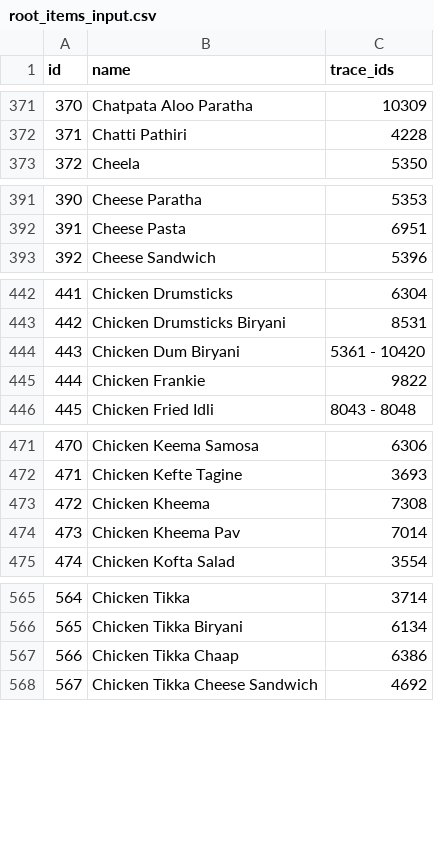
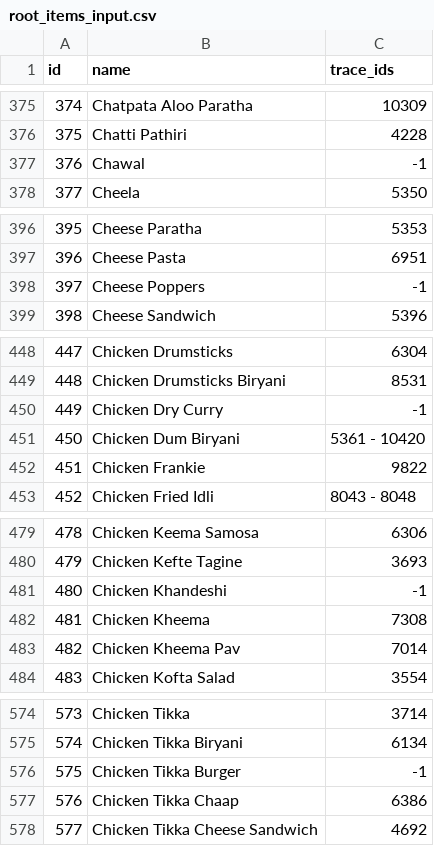
Before and after one commit to rishabh-hungerbox/rest-ai, a CSV file: menu_mapping/input/root_items_input.csv, drawn as a sheet; only a part is shown, gaps mark what is left out; the diff covers the shown part only; the diff names each change by its address in the sheet, - before the commit and + after, or states it on an @@ line.

```diff
--- a/menu_mapping/input/root_items_input.csv
+++ b/menu_mapping/input/root_items_input.csv
@@ column A (id) renumbered from row 30 down @@
+row 377: 376 | Chawal | -1
+row 398: 397 | Cheese Poppers | -1
+row 450: 449 | Chicken Dry Curry | -1
+row 481: 480 | Chicken Khandeshi | -1
+row 576: 575 | Chicken Tikka Burger | -1
```
Also changed, not shown: 48 added rows, 5 removed rows and 2 edited cells elsewhere in this file, menu_mapping/input/prompt_data.csv, 2 other files.
